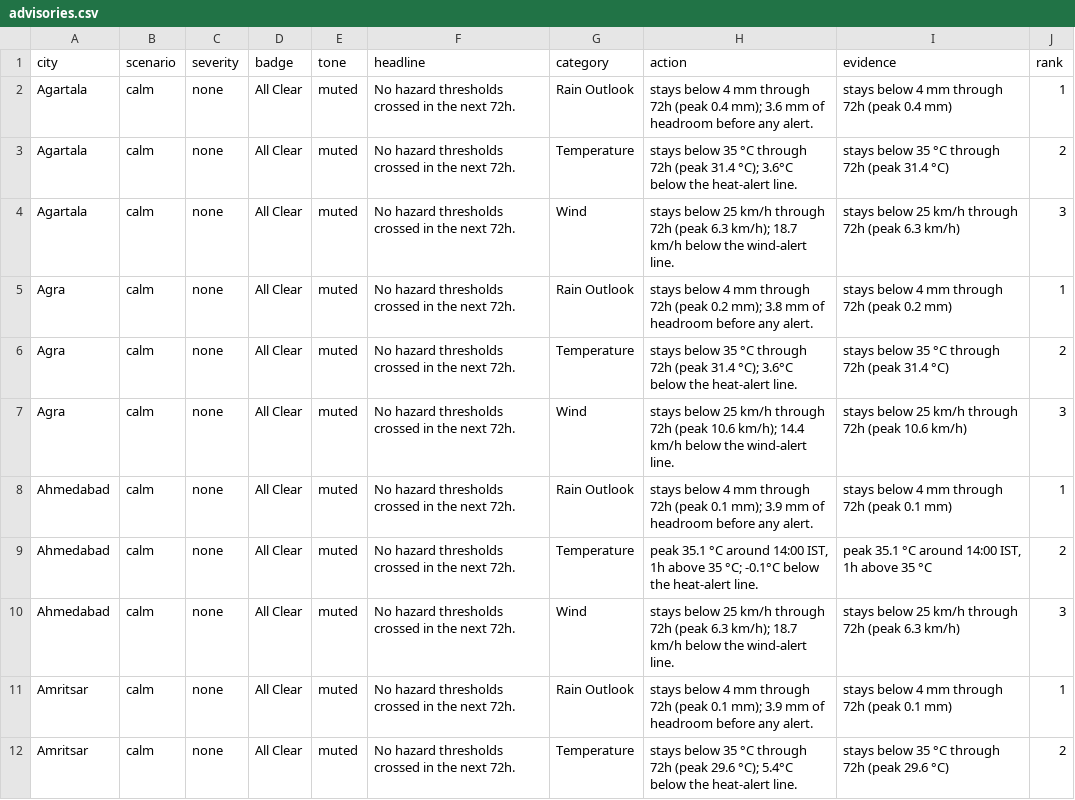
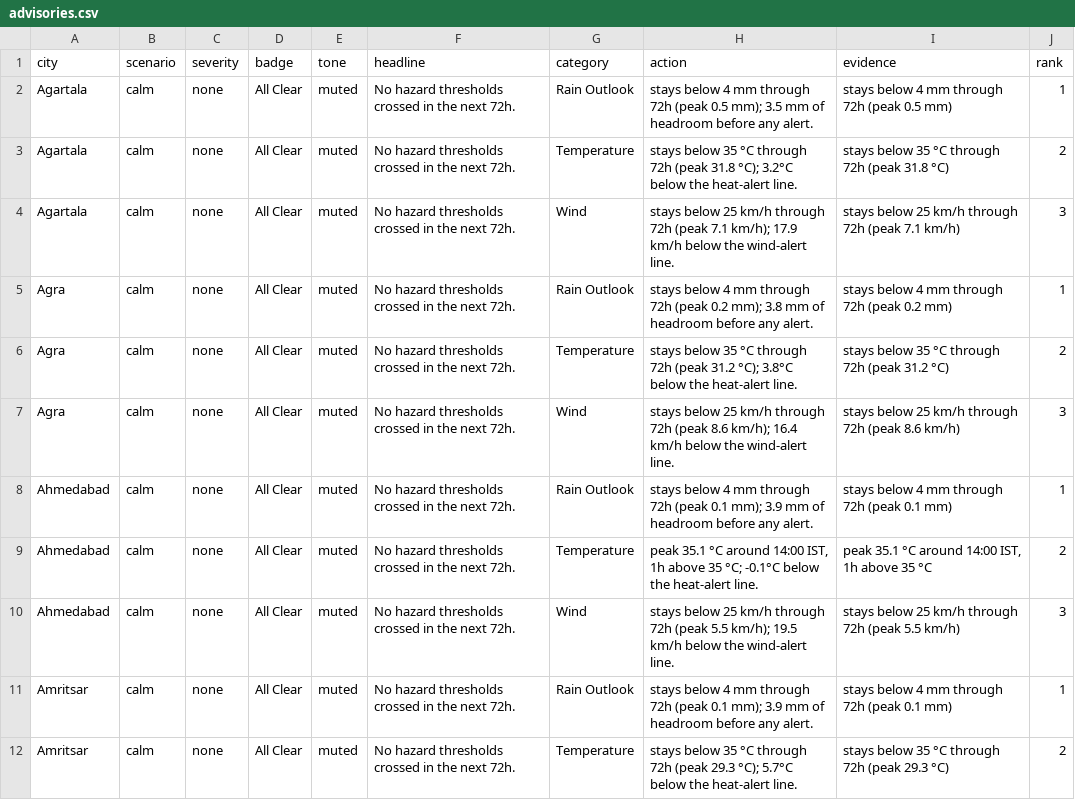
Before and after one commit to imstillashish/Prakruti, a CSV file: outputs/advisories.csv, drawn as a sheet; only a part is shown; the diff covers the shown part only.

```diff
--- a/outputs/advisories.csv
+++ b/outputs/advisories.csv
@@ -1,12 +1,12 @@
 city,scenario,severity,badge,tone,headline,category,action,evidence,rank
-Agartala,calm,none,All Clear,muted,No hazard thresholds crossed in the next 72h.,Rain Outlook,stays below 4 mm through 72h (peak 0.4 mm); 3.6 mm of headroom before any alert.,stays below 4 mm through 72h (peak 0.4 mm),1
-Agartala,calm,none,All Clear,muted,No hazard thresholds crossed in the next 72h.,Temperature,stays below 35 °C through 72h (peak 31.4 °C); 3.6°C below the heat-alert line.,stays below 35 °C through 72h (peak 31.4 °C),2
-Agartala,calm,none,All Clear,muted,No hazard thresholds crossed in the next 72h.,Wind,stays below 25 km/h through 72h (peak 6.3 km/h); 18.7 km/h below the wind-alert line.,stays below 25 km/h through 72h (peak 6.3 km/h),3
+Agartala,calm,none,All Clear,muted,No hazard thresholds crossed in the next 72h.,Rain Outlook,stays below 4 mm through 72h (peak 0.5 mm); 3.5 mm of headroom before any alert.,stays below 4 mm through 72h (peak 0.5 mm),1
+Agartala,calm,none,All Clear,muted,No hazard thresholds crossed in the next 72h.,Temperature,stays below 35 °C through 72h (peak 31.8 °C); 3.2°C below the heat-alert line.,stays below 35 °C through 72h (peak 31.8 °C),2
+Agartala,calm,none,All Clear,muted,No hazard thresholds crossed in the next 72h.,Wind,stays below 25 km/h through 72h (peak 7.1 km/h); 17.9 km/h below the wind-alert line.,stays below 25 km/h through 72h (peak 7.1 km/h),3
 Agra,calm,none,All Clear,muted,No hazard thresholds crossed in the next 72h.,Rain Outlook,stays below 4 mm through 72h (peak 0.2 mm); 3.8 mm of headroom before any alert.,stays below 4 mm through 72h (peak 0.2 mm),1
-Agra,calm,none,All Clear,muted,No hazard thresholds crossed in the next 72h.,Temperature,stays below 35 °C through 72h (peak 31.4 °C); 3.6°C below the heat-alert line.,stays below 35 °C through 72h (peak 31.4 °C),2
-Agra,calm,none,All Clear,muted,No hazard thresholds crossed in the next 72h.,Wind,stays below 25 km/h through 72h (peak 10.6 km/h); 14.4 km/h below the wind-alert line.,stays below 25 km/h through 72h (peak 10.6 km/h),3
+Agra,calm,none,All Clear,muted,No hazard thresholds crossed in the next 72h.,Temperature,stays below 35 °C through 72h (peak 31.2 °C); 3.8°C below the heat-alert line.,stays below 35 °C through 72h (peak 31.2 °C),2
+Agra,calm,none,All Clear,muted,No hazard thresholds crossed in the next 72h.,Wind,stays below 25 km/h through 72h (peak 8.6 km/h); 16.4 km/h below the wind-alert line.,stays below 25 km/h through 72h (peak 8.6 km/h),3
 Ahmedabad,calm,none,All Clear,muted,No hazard thresholds crossed in the next 72h.,Rain Outlook,stays below 4 mm through 72h (peak 0.1 mm); 3.9 mm of headroom before any alert.,stays below 4 mm through 72h (peak 0.1 mm),1
 Ahmedabad,calm,none,All Clear,muted,No hazard thresholds crossed in the next 72h.,Temperature,"peak 35.1 °C around 14:00 IST, 1h above 35 °C; -0.1°C below the heat-alert line.","peak 35.1 °C around 14:00 IST, 1h above 35 °C",2
-Ahmedabad,calm,none,All Clear,muted,No hazard thresholds crossed in the next 72h.,Wind,stays below 25 km/h through 72h (peak 6.3 km/h); 18.7 km/h below the wind-alert line.,stays below 25 km/h through 72h (peak 6.3 km/h),3
+Ahmedabad,calm,none,All Clear,muted,No hazard thresholds crossed in the next 72h.,Wind,stays below 25 km/h through 72h (peak 5.5 km/h); 19.5 km/h below the wind-alert line.,stays below 25 km/h through 72h (peak 5.5 km/h),3
 Amritsar,calm,none,All Clear,muted,No hazard thresholds crossed in the next 72h.,Rain Outlook,stays below 4 mm through 72h (peak 0.1 mm); 3.9 mm of headroom before any alert.,stays below 4 mm through 72h (peak 0.1 mm),1
-Amritsar,calm,none,All Clear,muted,No hazard thresholds crossed in the next 72h.,Temperature,stays below 35 °C through 72h (peak 29.6 °C); 5.4°C below the heat-alert line.,stays below 35 °C through 72h (peak 29.6 °C),2
+Amritsar,calm,none,All Clear,muted,No hazard thresholds crossed in the next 72h.,Temperature,stays below 35 °C through 72h (peak 29.3 °C); 5.7°C below the heat-alert line.,stays below 35 °C through 72h (peak 29.3 °C),2
```
Also changed, not shown: 170 edited cells elsewhere in this file, data/forecast_current.csv, outputs/blended_forecast.csv, 6 other files.
